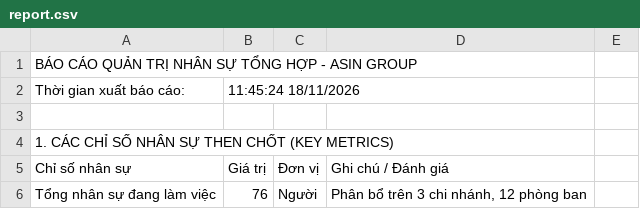
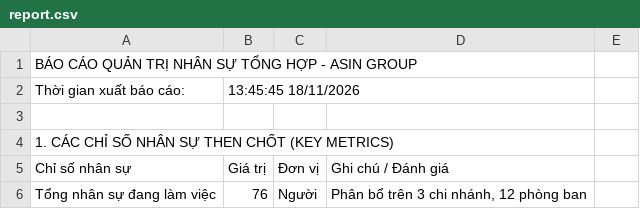
Before and after one commit to mrtuyen861991/hrm-asin-app, a CSV file: data/temp_csv/report.csv, drawn as a sheet; only a part is shown.

```diff
--- a/data/temp_csv/report.csv
+++ b/data/temp_csv/report.csv
@@ -1,3 +1,3 @@
 "BÁO CÁO QUẢN TRỊ NHÂN SỰ TỔNG HỢP - ASIN GROUP","","","",""
-"Thời gian xuất báo cáo:","11:45:24 18/11/2026","","",""
+"Thời gian xuất báo cáo:","13:45:45 18/11/2026","","",""
 "","","","",""
```
Also changed, not shown: 8 other files.
